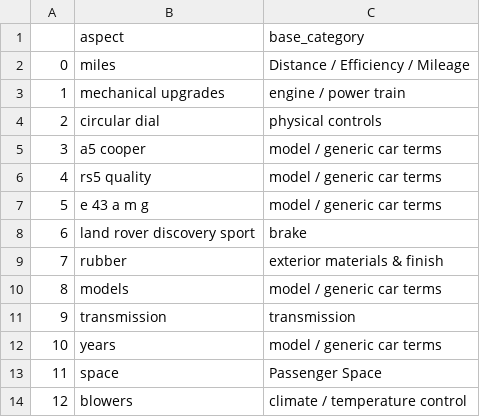
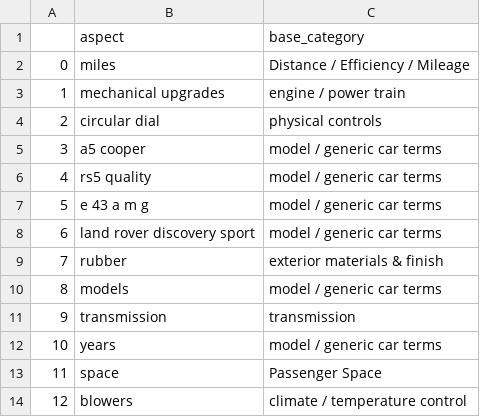
Before and after one commit to AtiUsm/MuseASTE, a CSV file: dataset/AspectBaseCategoryLabels.csv, drawn as a sheet; only a part is shown.

Commit message:
Update AspectBaseCategoryLabels.csv

```diff
--- a/dataset/AspectBaseCategoryLabels.csv
+++ b/dataset/AspectBaseCategoryLabels.csv
@@ -7,3 +7,3 @@
 5,e 43 a m g,model / generic car terms
-6,land rover discovery sport,brake
+6,land rover discovery sport,model / generic car terms
 7,rubber,exterior materials & finish
```
